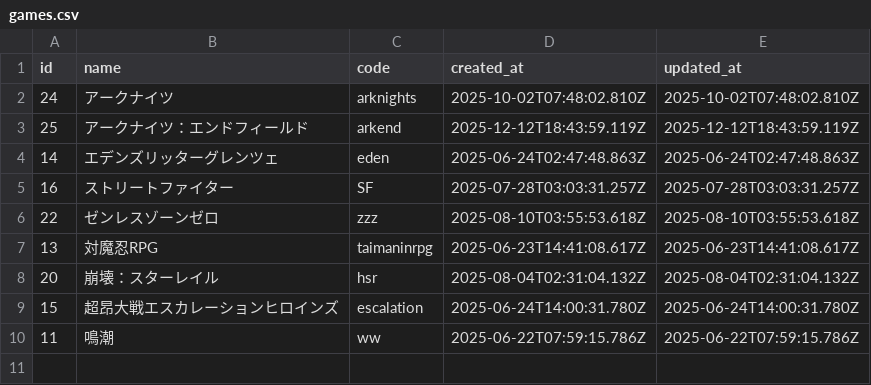
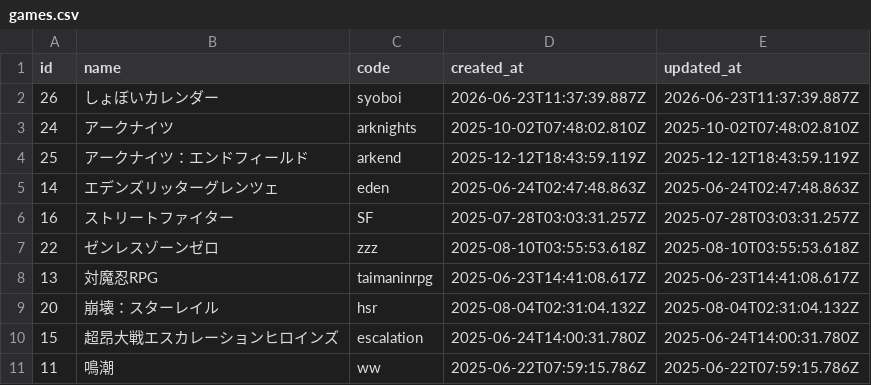
Before and after one commit to fiorizen/game-dict, a CSV file: csv/games.csv, drawn as a sheet; the diff names each change by its address in the sheet, - before the commit and + after, or states it on an @@ line.

```diff
--- a/csv/games.csv
+++ b/csv/games.csv
+row 2: 26 | しょぼいカレンダー | syoboi | 2026-06-23T11:37:39.887Z | 2026-06-23T11:37:39.887Z
```
Also changed, not shown: csv/game-arkend.csv, csv/game-arknights.csv, 8 other files.
